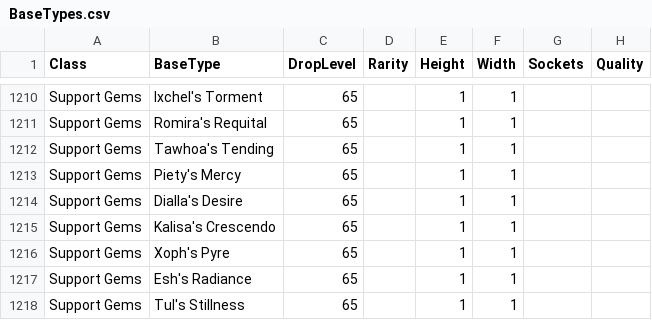
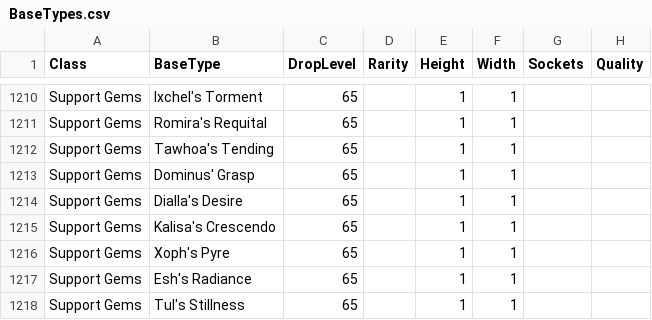
Before and after one commit to NeverSinkDev/FilterBlade-Public-Assets, a CSV file: FbPoe2Configs/BaseTypes.csv, drawn as a sheet; only a part is shown, gaps mark what is left out; the diff names each change by its address in the sheet, - before the commit and + after, or states it on an @@ line.

Commit message:
sync from FB to GitHub 5868 - csv update

```diff
--- a/FbPoe2Configs/BaseTypes.csv
+++ b/FbPoe2Configs/BaseTypes.csv
-B1213 (BaseType): Piety's Mercy
+B1213 (BaseType): Dominus' Grasp
```
